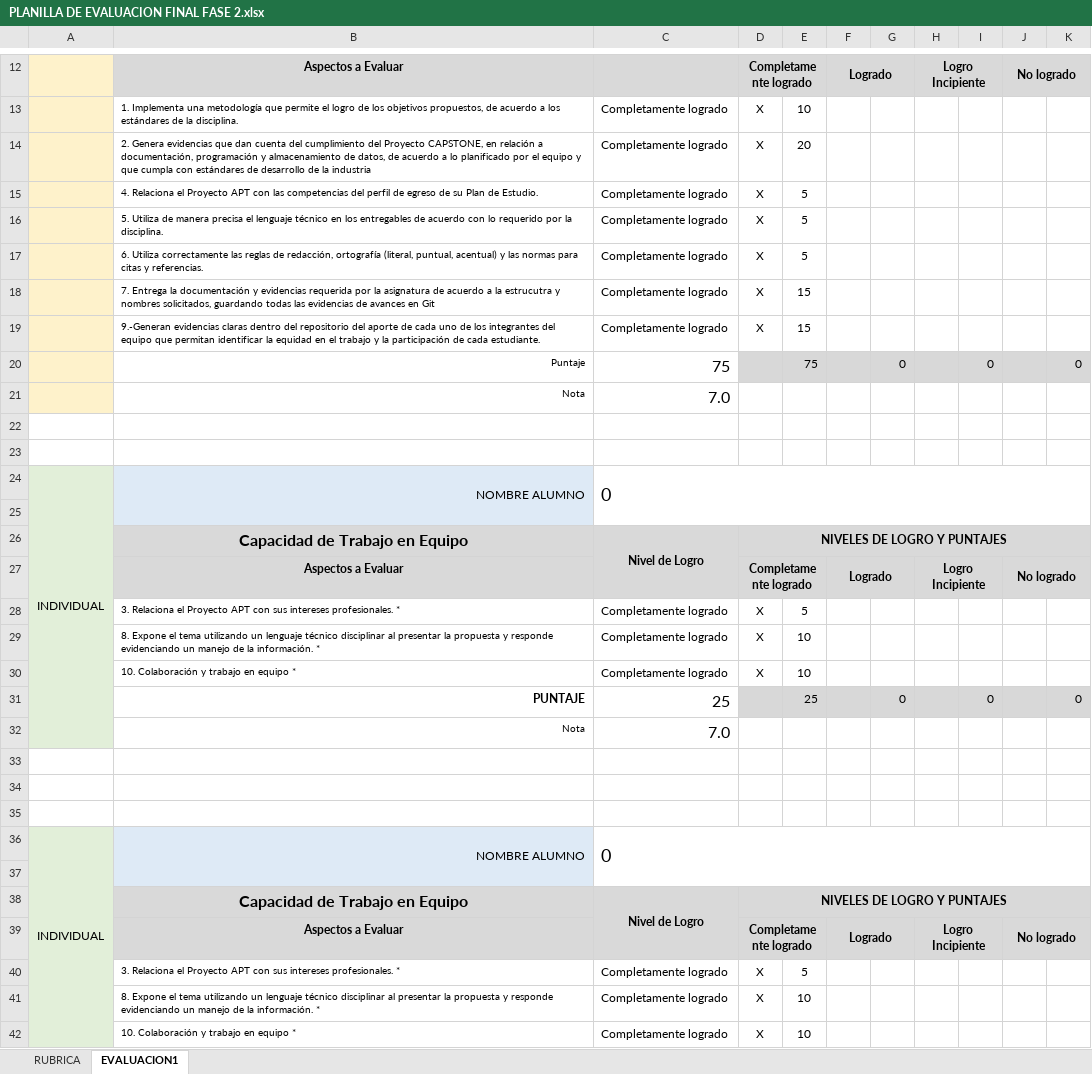
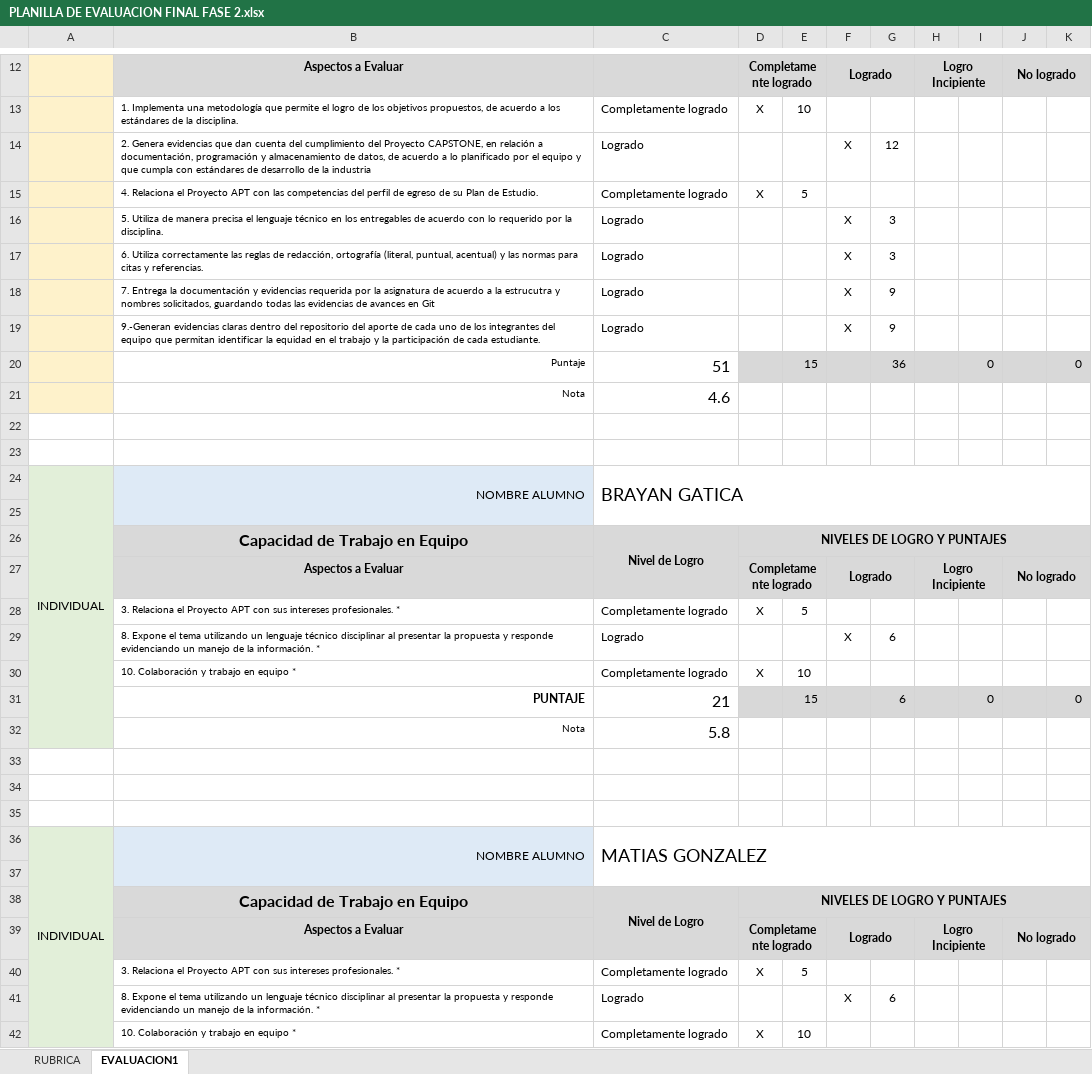
Before and after one commit to ibrayann/finnwey-capstone-3, an Excel workbook: Fase 2/Evidencias Grupales/PLANILLA DE EVALUACION FINAL FASE 2.xlsx, sheet EVALUACION1, drawn as a sheet; only a part is shown, gaps mark what is left out; values as stored, in another font and other column widths than the file's, no borders; conditional formats not drawn; removed rows and columns are numbered as before the commit, all else as after; the diff covers the shown part only; the diff names each change by its address in the sheet, - before the commit and + after, or states it on an @@ line.

Commit message:
Subida planilla evaluación final fase 2

```diff
--- a/Fase 2/Evidencias Grupales/PLANILLA DE EVALUACION FINAL FASE 2.xlsx (sheet EVALUACION1)
+++ b/Fase 2/Evidencias Grupales/PLANILLA DE EVALUACION FINAL FASE 2.xlsx (sheet EVALUACION1)
-row 14:  | 2. Genera evidencias que dan cuenta del cumplimiento del Proyecto CAPSTONE, en relación a documentación, programación y almacenamiento de datos, de acuerdo a lo planificado por el equipo y que cumpla con estándares de desarrollo de la industria | Completamente logrado | X | 20
+row 14:  | 2. Genera evidencias que dan cuenta del cumplimiento del Proyecto CAPSTONE, en relación a documentación, programación y almacenamiento de datos, de acuerdo a lo planificado por el equipo y que cumpla con estándares de desarrollo de la industria | Logrado |  |  | X | 12
-row 16:  | 5. Utiliza de manera precisa el lenguaje técnico en los entregables de acuerdo con lo requerido por la disciplina. | Completamente logrado | X | 5
-row 17:  | 6. Utiliza correctamente las reglas de redacción, ortografía (literal, puntual, acentual) y las normas para citas y referencias. | Completamente logrado | X | 5
-row 18:  | 7. Entrega la documentación y evidencias requerida por la asignatura de acuerdo a la estrucutra y nombres solicitados, guardando todas las evidencias de avances en Git | Completamente logrado | X | 15
-row 19:  | 9.-Generan evidencias claras dentro del repositorio del aporte de cada uno de los integrantes del equipo que permitan identificar la equidad en el trabajo y la participación de cada estudiante. | Completamente logrado | X | 15
-row 20:  | Puntaje | 75 |  | 75 |  | 0 |  | 0 |  | 0
-row 21:  | Nota | 7.0
+row 16:  | 5. Utiliza de manera precisa el lenguaje técnico en los entregables de acuerdo con lo requerido por la disciplina. | Logrado |  |  | X | 3
+row 17:  | 6. Utiliza correctamente las reglas de redacción, ortografía (literal, puntual, acentual) y las normas para citas y referencias. | Logrado |  |  | X | 3
+row 18:  | 7. Entrega la documentación y evidencias requerida por la asignatura de acuerdo a la estrucutra y nombres solicitados, guardando todas las evidencias de avances en Git | Logrado |  |  | X | 9
+row 19:  | 9.-Generan evidencias claras dentro del repositorio del aporte de cada uno de los integrantes del equipo que permitan identificar la equidad en el trabajo y la participación de cada estudiante. | Logrado |  |  | X | 9
+row 20:  | Puntaje | 51 |  | 15 |  | 36 |  | 0 |  | 0
+row 21:  | Nota | 4.6
-C24: 0
+C24: BRAYAN GATICA
-row 29:  | 8. Expone el tema utilizando un lenguaje técnico disciplinar al presentar la propuesta y responde evidenciando un manejo de la información. * | Completamente logrado | X | 10
+row 29:  | 8. Expone el tema utilizando un lenguaje técnico disciplinar al presentar la propuesta y responde evidenciando un manejo de la información. * | Logrado |  |  | X | 6
-C31: 25
+C31: 21
-E31: 25
+E31: 15
-G31: 0
+G31: 6
-C32: 7.0
+C32: 5.8
-C36: 0
+C36: MATIAS GONZALEZ
-row 41:  | 8. Expone el tema utilizando un lenguaje técnico disciplinar al presentar la propuesta y responde evidenciando un manejo de la información. * | Completamente logrado | X | 10
+row 41:  | 8. Expone el tema utilizando un lenguaje técnico disciplinar al presentar la propuesta y responde evidenciando un manejo de la información. * | Logrado |  |  | X | 6
```
Also changed, not shown: 4 added rows, 4 removed rows and 9 edited cells elsewhere in this sheet.
